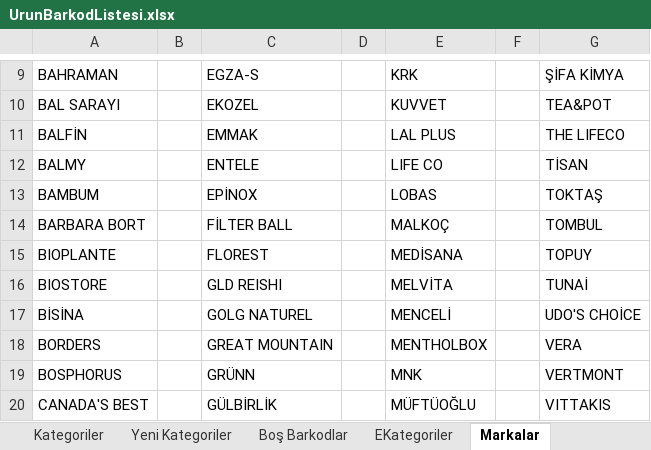
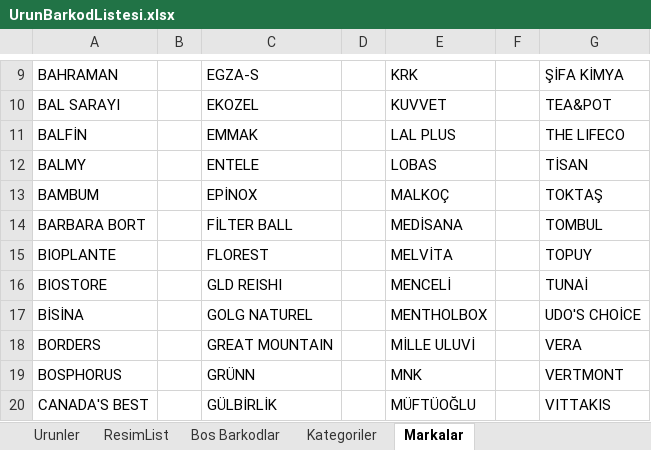
Before and after one commit to EfkanAydin/BioStoreV2, an Excel workbook: UrunBarkodListesi.xlsx, sheet Markalar, drawn as a sheet; only a part is shown, gaps mark what is left out; values as stored, in another font and other column widths than the file's, no cell formats; the diff names each change by its address in the sheet, - before the commit and + after, or states it on an @@ line.

```diff
--- a/UrunBarkodListesi.xlsx (sheet Markalar)
+++ b/UrunBarkodListesi.xlsx (sheet Markalar)
-sheet tab: Yeni Kategoriler
-sheet tab: Boş Barkodlar
-sheet tab: EKategoriler
+sheet tab: Bos Barkodlar
-E12: LIFE CO
+E12: LOBAS
-E13: LOBAS
+E13: MALKOÇ
-E14: MALKOÇ
+E14: MEDİSANA
-E15: MEDİSANA
+E15: MELVİTA
-E16: MELVİTA
+E16: MENCELİ
-E17: MENCELİ
+E17: MENTHOLBOX
-E18: MENTHOLBOX
+E18: MİLLE ULUVİ
```
Also changed, not shown: sheet Urunler, sheet ResimList, sheet Kategoriler, cell formats, hidden cells, 2 other files.
